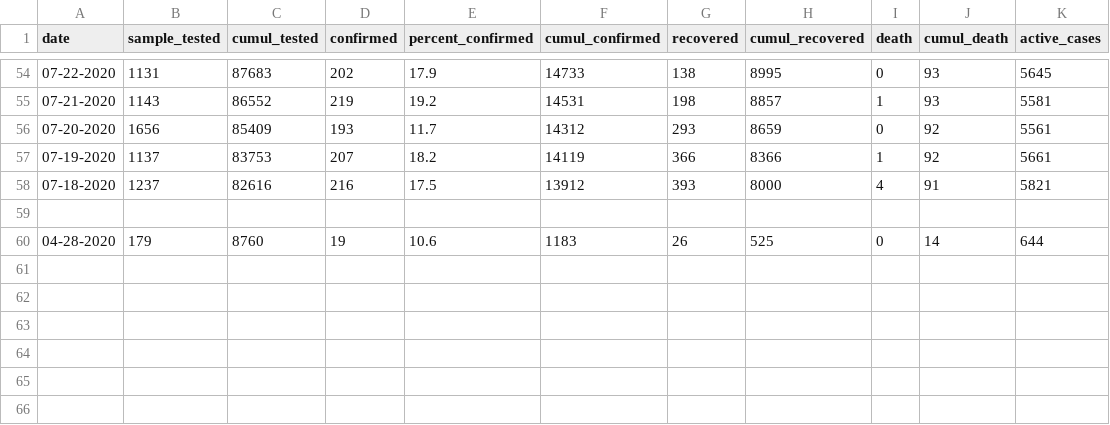
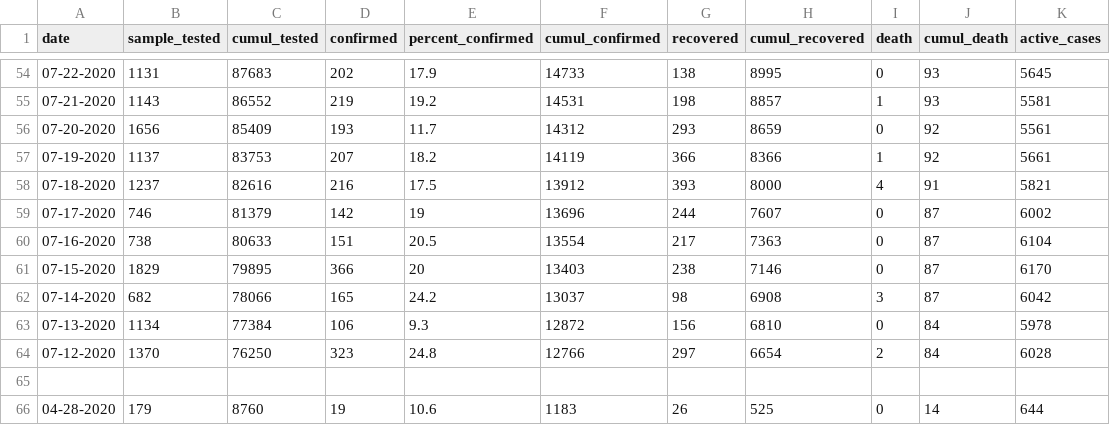
Before and after one commit to dseka/h-project, a CSV file: Covid_CI.csv, drawn as a sheet; only a part is shown, gaps mark what is left out.

Commit message:
Update Covid_CI.csv

```diff
--- a/Covid_CI.csv
+++ b/Covid_CI.csv
@@ -58,2 +58,8 @@ date,sample_tested,cumul_tested,confirmed,percent_confirmed,cumul_confirmed,reco
 07-18-2020,1237,82616,216,17.5,13912,393,8000,4,91,5821
+07-17-2020,746,81379,142,19,13696,244,7607,0,87,6002
+07-16-2020,738,80633,151,20.5,13554,217,7363,0,87,6104
+07-15-2020,1829,79895,366,20,13403,238,7146,0,87,6170
+07-14-2020,682,78066,165,24.2,13037,98,6908,3,87,6042
+07-13-2020,1134,77384,106,9.3,12872,156,6810,0,84,5978
+07-12-2020,1370,76250,323,24.8,12766,297,6654,2,84,6028
 
```
